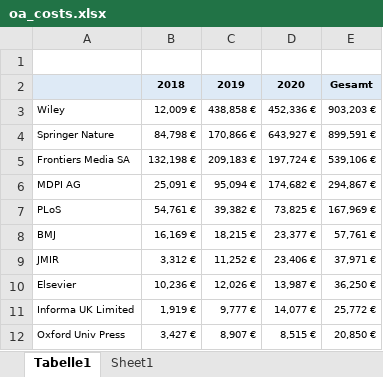
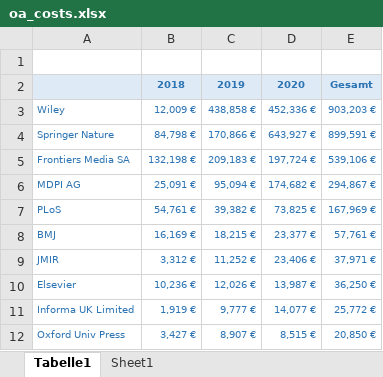
Before and after one commit to medbib-charite/oa-dashboard, an Excel workbook: raw_data/oa_costs.xlsx, sheet Tabelle1, drawn as a sheet; values as stored, in another font and other column widths than the file's, no borders; charts and pictures not drawn; the diff names each change by its address in the sheet, - before the commit and + after, or states it on an @@ line.

Commit message:
update tables

```diff
--- a/raw_data/oa_costs.xlsx (sheet Tabelle1)
+++ b/raw_data/oa_costs.xlsx (sheet Tabelle1)
-B2:E2 text colour: black
+B2:E2 text colour: #2C74B4
-A3:E12 text colour: black
+A3:E12 text colour: #2C74B4
```
Also changed, not shown: 3 other files.
